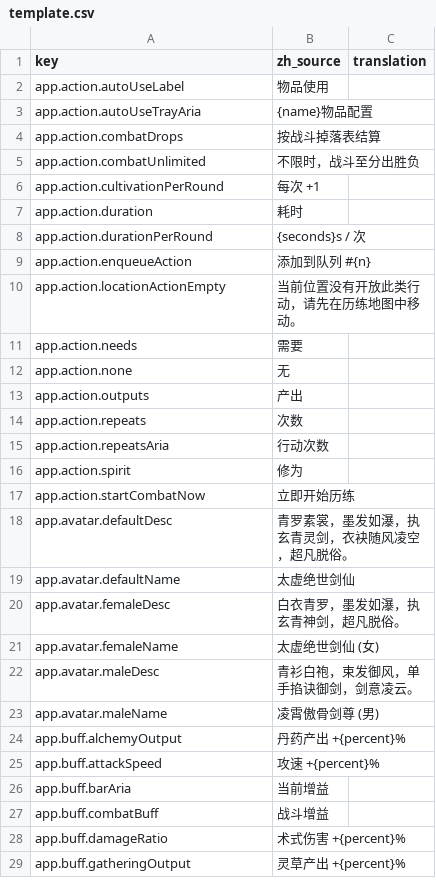
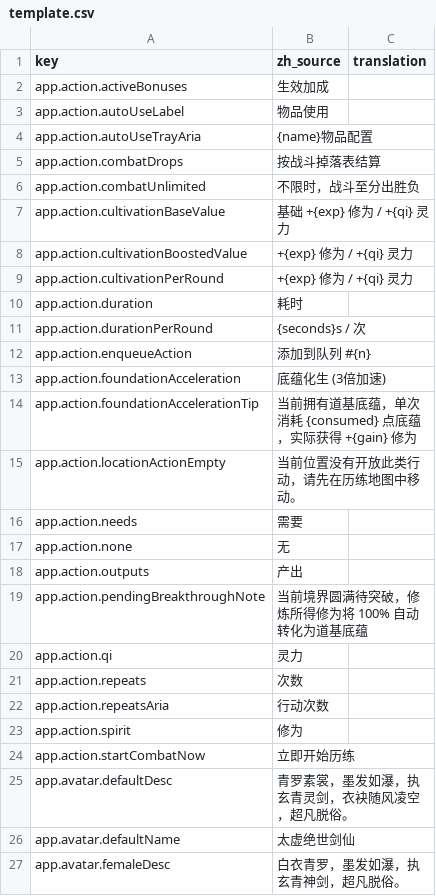
Before and after one commit to fruktoguo/daohua, a CSV file: frontend/public/locales/template.csv, drawn as a sheet; only a part is shown; the shorter side is filled out with more unchanged rows; the diff covers the shown part only.

```diff
--- a/frontend/public/locales/template.csv
+++ b/frontend/public/locales/template.csv
@@ -1,2 +1,3 @@
 key,zh_source,translation
+app.action.activeBonuses,"生效加成",""
 app.action.autoUseLabel,"物品使用",""
@@ -5,3 +6,5 @@ app.action.combatDrops,"按战斗掉落表结算",""
 app.action.combatUnlimited,"不限时，战斗至分出胜负",""
-app.action.cultivationPerRound,"每次 +1",""
+app.action.cultivationBaseValue,"基础 +{exp} 修为 / +{qi} 灵力",""
+app.action.cultivationBoostedValue,"+{exp} 修为 / +{qi} 灵力",""
+app.action.cultivationPerRound,"+{exp} 修为 / +{qi} 灵力",""
 app.action.duration,"耗时",""
@@ -9,2 +12,4 @@ app.action.durationPerRound,"{seconds}s / 次",""
 app.action.enqueueAction,"添加到队列 #{n}",""
+app.action.foundationAcceleration,"底蕴化生 (3倍加速)",""
+app.action.foundationAccelerationTip,"当前拥有道基底蕴，单次消耗 {consumed} 点底蕴，实际获得 +{gain} 修为",""
 app.action.locationActionEmpty,"当前位置没有开放此类行动，请先在历练地图中移动。",""
@@ -13,2 +18,4 @@ app.action.none,"无",""
 app.action.outputs,"产出",""
+app.action.pendingBreakthroughNote,"当前境界圆满待突破，修炼所得修为将 100% 自动转化为道基底蕴",""
+app.action.qi,"灵力",""
 app.action.repeats,"次数",""
```
Also changed, not shown: 8 added rows elsewhere in this file, 6 other files.
